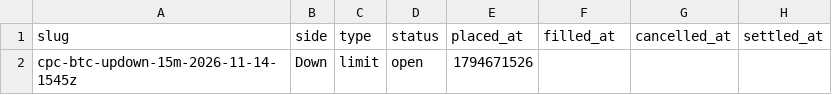
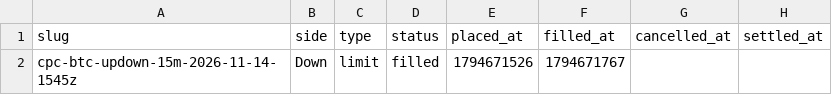
Before and after one commit to cheeseonamonkey/PaperLab, a CSV file: data/ledgers/btc_momentum-orders.csv, drawn as a sheet; only a part is shown; the diff names each change by its address in the sheet, - before the commit and + after, or states it on an @@ line.

```diff
--- a/data/ledgers/btc_momentum-orders.csv
+++ b/data/ledgers/btc_momentum-orders.csv
-D2 (status): open
+D2 (status): filled
-F2 (filled_at): (empty)
+F2 (filled_at): 1794671767
```
Also changed, not shown: data/ledgers/book_imbalance-orders.csv, data/ledgers/brti_distance-orders.csv, 21 other files.
